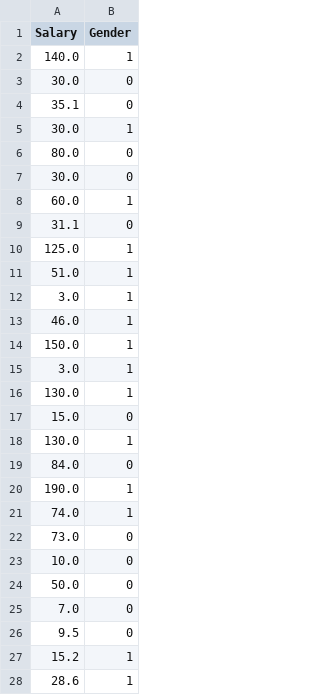
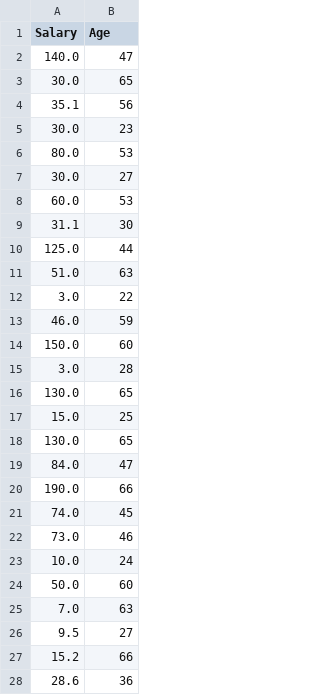
Before and after one commit to mlr07/DSC_381, a CSV file: data/Q7_SalaryGender.csv, drawn as a sheet; only a part is shown; the diff covers the shown part only.

Commit message:
completed Q5

```diff
--- a/data/Q7_SalaryGender.csv
+++ b/data/Q7_SalaryGender.csv
@@ -1,28 +1,28 @@
-Salary,Gender
-140.0,1
-30.0,0
-35.1,0
-30.0,1
-80.0,0
-30.0,0
-60.0,1
-31.1,0
-125.0,1
-51.0,1
-3.0,1
-46.0,1
-150.0,1
-3.0,1
-130.0,1
-15.0,0
-130.0,1
-84.0,0
-190.0,1
-74.0,1
-73.0,0
-10.0,0
-50.0,0
-7.0,0
-9.5,0
-15.2,1
-28.6,1
+Salary,Age
+140.0,47
+30.0,65
+35.1,56
+30.0,23
+80.0,53
+30.0,27
+60.0,53
+31.1,30
+125.0,44
+51.0,63
+3.0,22
+46.0,59
+150.0,60
+3.0,28
+130.0,65
+15.0,25
+130.0,65
+84.0,47
+190.0,66
+74.0,45
+73.0,46
+10.0,24
+50.0,60
+7.0,63
+9.5,27
+15.2,66
+28.6,36
```
Also changed, not shown: 73 edited cells elsewhere in this file.
